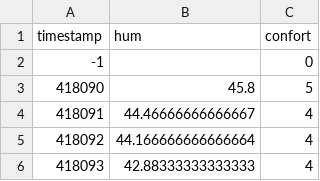
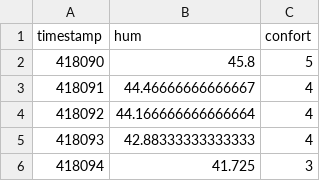
Before and after one commit to pPomCo/DC_GroupeA, a CSV file: workspace/data/output/all.hum.3600.csv, drawn as a sheet; only a part is shown; the shorter side is filled out with more unchanged rows; the diff names each change by its address in the sheet, - before the commit and + after, or states it on an @@ line.

```diff
--- a/workspace/data/output/all.hum.3600.csv
+++ b/workspace/data/output/all.hum.3600.csv
-row 2: -1 |  | 0
```
Also changed, not shown: 31 other files.
